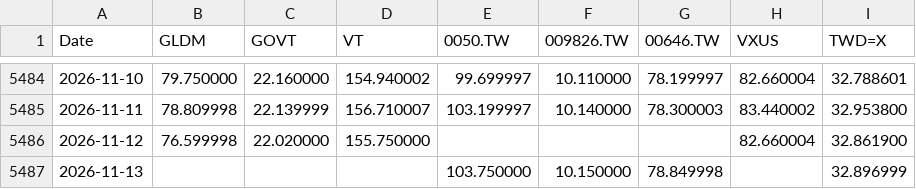
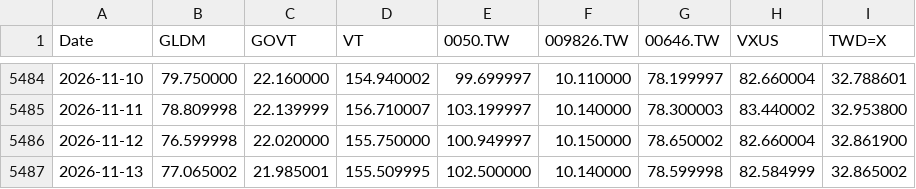
Before and after one commit to Nowar/sspp-try, a CSV file: data/prices.csv, drawn as a sheet; only a part is shown, gaps mark what is left out.

```diff
--- a/data/prices.csv
+++ b/data/prices.csv
@@ -5485,3 +5485,3 @@ Date,GLDM,GOVT,VT,0050.TW,009826.TW,00646.TW,VXUS,TWD=X
 2026-11-11,78.809998,22.139999,156.710007,103.199997,10.140000,78.300003,83.440002,32.953800
-2026-11-12,76.599998,22.020000,155.750000,,,,82.660004,32.861900
-2026-11-13,,,,103.750000,10.150000,78.849998,,32.896999
+2026-11-12,76.599998,22.020000,155.750000,100.949997,10.150000,78.650002,82.660004,32.861900
+2026-11-13,77.065002,21.985001,155.509995,102.500000,10.140000,78.599998,82.584999,32.865002
```
Also changed, not shown: data/vt_raw.csv.
